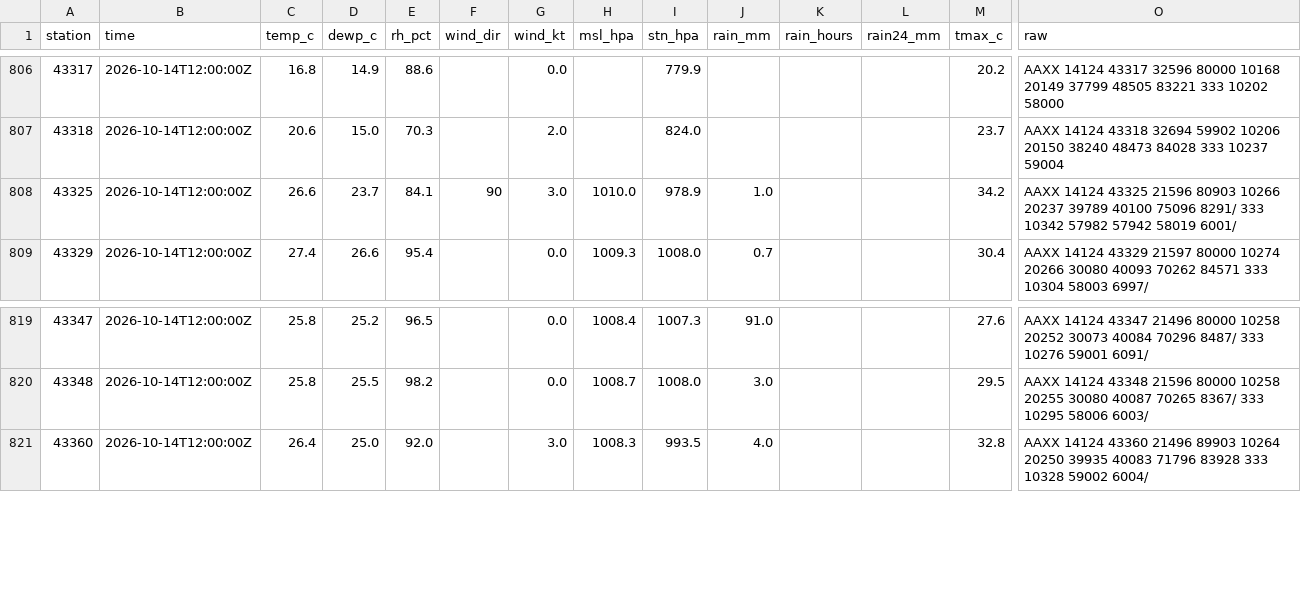
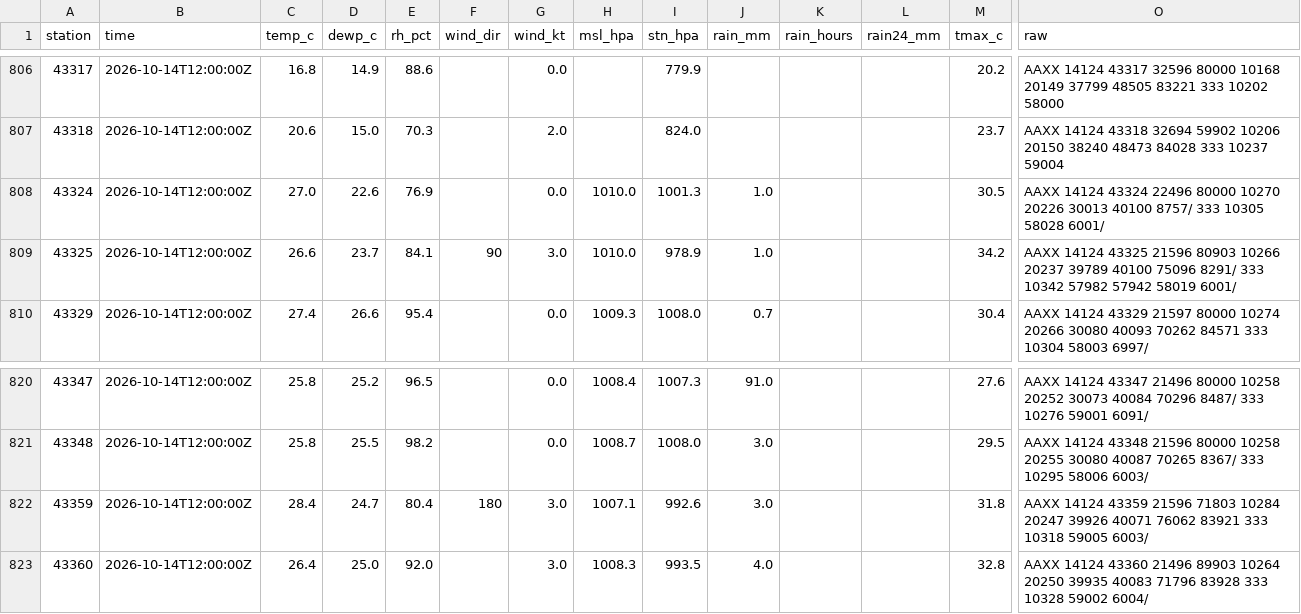
Before and after one commit to gowthamgta/Atmos, a CSV file: data/synop-archive/2026-10.csv, drawn as a sheet; only a part is shown, gaps mark what is left out; rows hold the shown columns only; the diff names each change by its address in the sheet, - before the commit and + after, or states it on an @@ line.

```diff
--- a/data/synop-archive/2026-10.csv
+++ b/data/synop-archive/2026-10.csv
+row 808: 43324 | 2026-10-14T12:00:00Z | 27.0 | 22.6 | 76.9 |  | 0.0 | 1010.0 | 1001.3 | 1.0 |  |  | 30.5 | AAXX 14124 43324 22496 80000 10270 20226 30013 40100 8757/ 333 10305 58028 6001/
+row 822: 43359 | 2026-10-14T12:00:00Z | 28.4 | 24.7 | 80.4 | 180 | 3.0 | 1007.1 | 992.6 | 3.0 |  |  | 31.8 | AAXX 14124 43359 21596 71803 10284 20247 39926 40071 76062 83921 333 10318 59005 6003/
```
Also changed, not shown: 1 other file.
